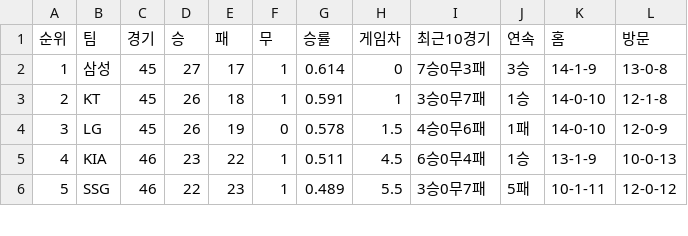
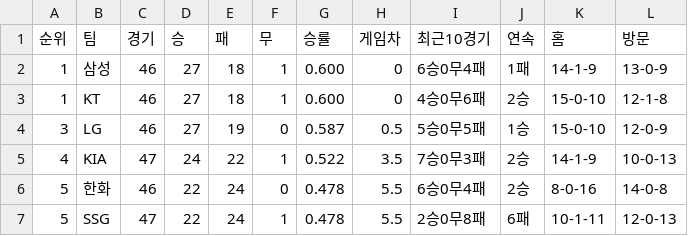
Before and after one commit to SaRangWOO/sports_analytics, a CSV file: kbo_analytics/data/official/team_standings.csv, drawn as a sheet; only a part is shown; the diff covers the shown part only.

```diff
--- a/kbo_analytics/data/official/team_standings.csv
+++ b/kbo_analytics/data/official/team_standings.csv
@@ -1,6 +1,7 @@
 순위,팀,경기,승,패,무,승률,게임차,최근10경기,연속,홈,방문
-1,삼성,45,27,17,1,0.614,0,7승0무3패,3승,14-1-9,13-0-8
-2,KT,45,26,18,1,0.591,1,3승0무7패,1승,14-0-10,12-1-8
-3,LG,45,26,19,0,0.578,1.5,4승0무6패,1패,14-0-10,12-0-9
-4,KIA,46,23,22,1,0.511,4.5,6승0무4패,1승,13-1-9,10-0-13
-5,SSG,46,22,23,1,0.489,5.5,3승0무7패,5패,10-1-11,12-0-12
+1,삼성,46,27,18,1,0.600,0,6승0무4패,1패,14-1-9,13-0-9
+1,KT,46,27,18,1,0.600,0,4승0무6패,2승,15-0-10,12-1-8
+3,LG,46,27,19,0,0.587,0.5,5승0무5패,1승,15-0-10,12-0-9
+4,KIA,47,24,22,1,0.522,3.5,7승0무3패,2승,14-1-9,10-0-13
+5,한화,46,22,24,0,0.478,5.5,6승0무4패,2승,8-0-16,14-0-8
+5,SSG,47,22,24,1,0.478,5.5,2승0무8패,6패,10-1-11,12-0-13
```
Also changed, not shown: 1 added row, 2 removed rows and 17 edited cells elsewhere in this file, kbo_analytics/data/official/hitter_stats.csv, kbo_analytics/data/official/pitcher_stats.csv, 33 other files.
